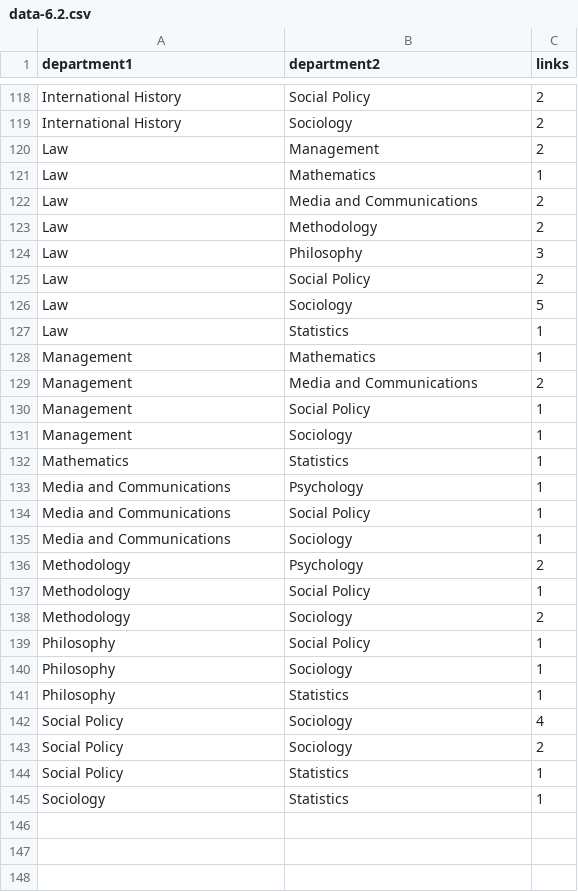
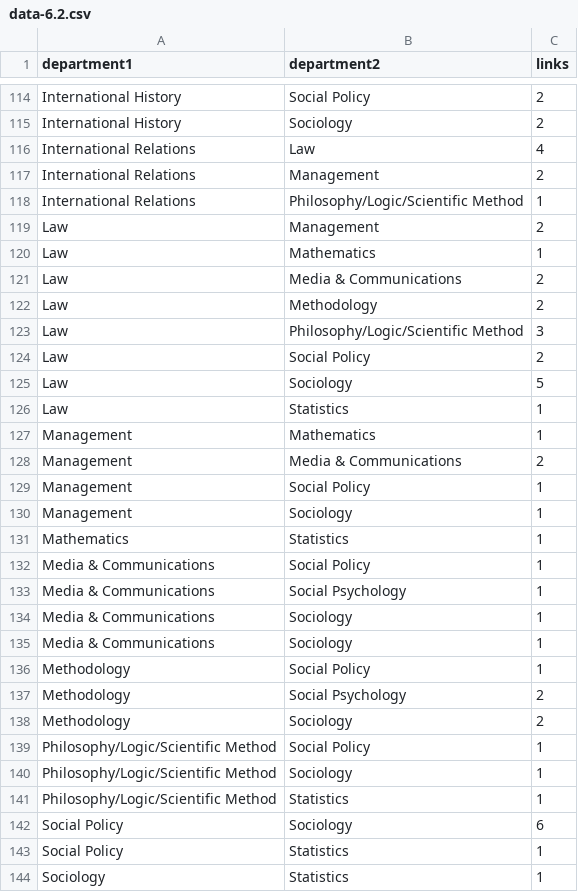
Before and after one commit to christopheryork/lse-crossdepartment, a CSV file: viz/data-6.2.csv, drawn as a sheet; only a part is shown, gaps mark what is left out; the diff covers the shown part only.

```diff
--- a/viz/data-6.2.csv
+++ b/viz/data-6.2.csv
@@ -119,7 +115,10 @@ International History,Social Policy,2
 International History,Sociology,2
+International Relations,Law,4
+International Relations,Management,2
+International Relations,Philosophy/Logic/Scientific Method,1
 Law,Management,2
 Law,Mathematics,1
-Law,Media and Communications,2
+Law,Media & Communications,2
 Law,Methodology,2
-Law,Philosophy,3
+Law,Philosophy/Logic/Scientific Method,3
 Law,Social Policy,2
@@ -128,3 +127,3 @@ Law,Statistics,1
 Management,Mathematics,1
-Management,Media and Communications,2
+Management,Media & Communications,2
 Management,Social Policy,1
@@ -132,13 +131,13 @@ Management,Sociology,1
 Mathematics,Statistics,1
-Media and Communications,Psychology,1
-Media and Communications,Social Policy,1
-Media and Communications,Sociology,1
-Methodology,Psychology,2
+Media & Communications,Social Policy ,1
+Media & Communications,Social Psychology,1
+Media & Communications,Sociology,1
+Media & Communications,Sociology ,1
 Methodology,Social Policy,1
+Methodology,Social Psychology,2
 Methodology,Sociology,2
-Philosophy,Social Policy,1
-Philosophy,Sociology,1
-Philosophy,Statistics,1
-Social Policy,Sociology,4
-Social Policy,Sociology,2
+Philosophy/Logic/Scientific Method,Social Policy,1
+Philosophy/Logic/Scientific Method,Sociology,1
+Philosophy/Logic/Scientific Method,Statistics,1
+Social Policy,Sociology,6
 Social Policy,Statistics,1
```
Also changed, not shown: 7 added rows, 11 removed rows, 1 moved row and 40 edited cells elsewhere in this file, viz/data-6.4.csv, 12 other files.
